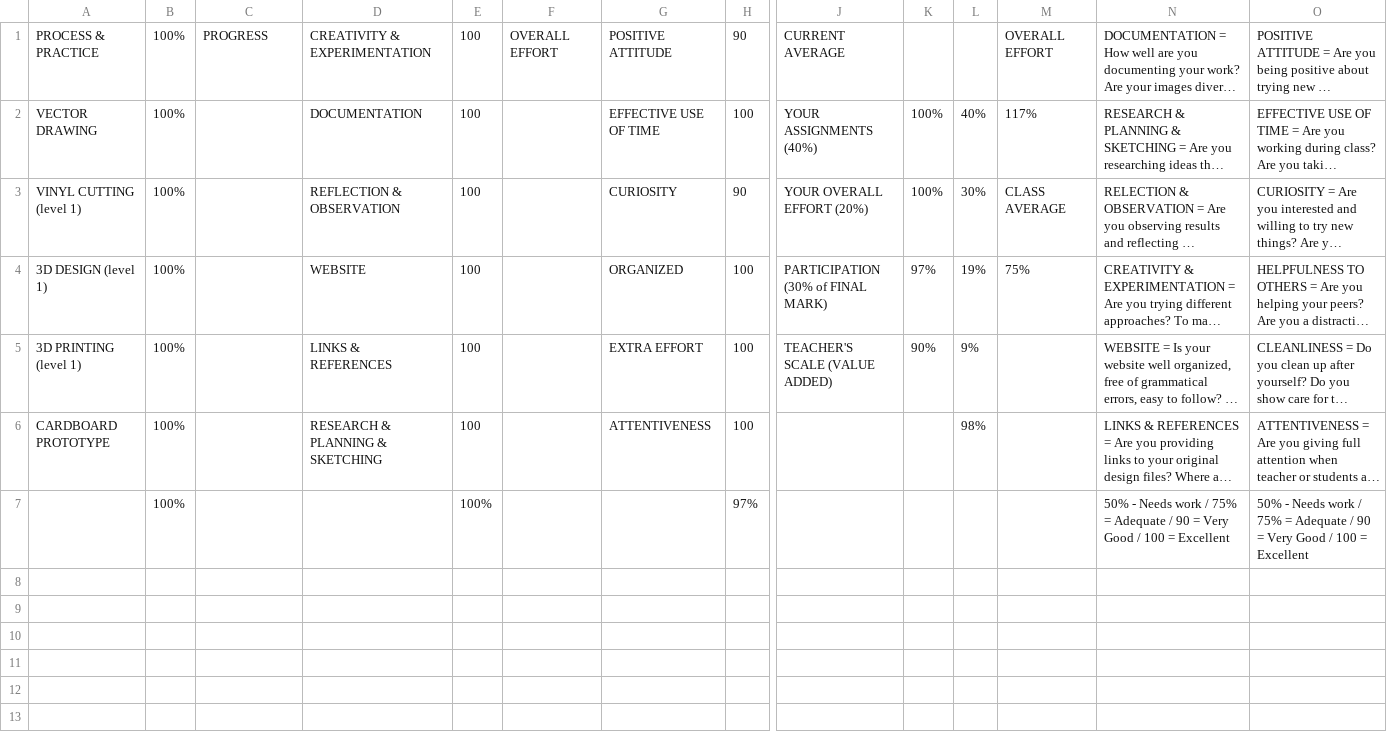
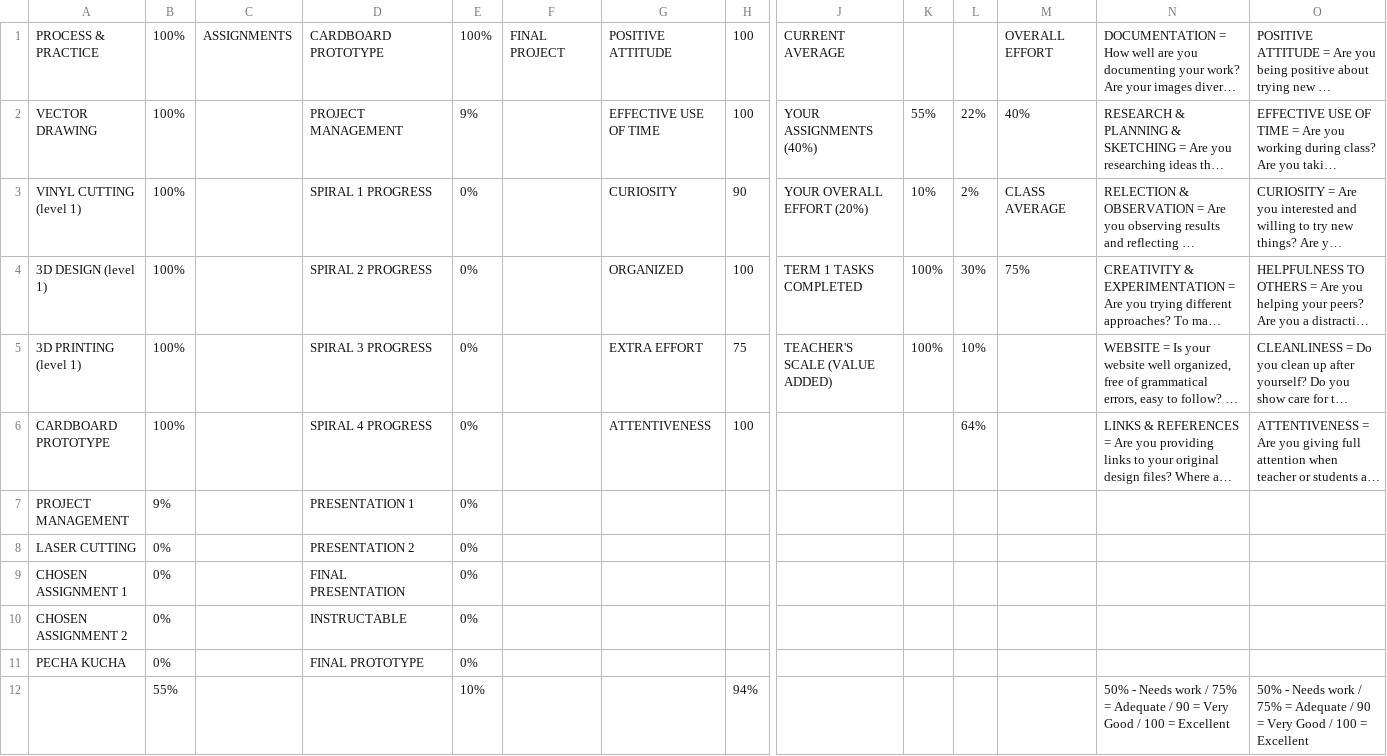
Before and after one commit to makercreator/learn, a CSV file: students/connor/skills - overall.csv, drawn as a sheet; only a part is shown, gaps mark what is left out; long unchanged cells end in …; removed rows and columns are numbered as before the commit, all else as after; rows hold the shown columns only; the diff names each change by its address in the sheet, - before the commit and + after, or states it on an @@ line.

```diff
--- a/students/connor/skills - overall.csv
+++ b/students/connor/skills - overall.csv
-C1: PROGRESS
+C1: ASSIGNMENTS
-D1: CREATIVITY & EXPERIMENTATION
+D1: CARDBOARD PROTOTYPE
-E1: 100
+E1: 100%
-F1: OVERALL EFFORT
+F1: FINAL PROJECT
-H1: 90
+H1: 100
-D2: DOCUMENTATION
+D2: PROJECT MANAGEMENT
-E2: 100
+E2: 9%
-K2: 100%
+K2: 55%
-L2: 40%
+L2: 22%
-M2: 117%
+M2: 40%
-D3: REFLECTION & OBSERVATION
+D3: SPIRAL 1 PROGRESS
-E3:E6: 100
+E3:E6: 0%
-K3: 100%
+K3: 10%
-L3: 30%
+L3: 2%
-D4: WEBSITE
+D4: SPIRAL 2 PROGRESS
-J4: PARTICIPATION (30% of FINAL MARK)
+J4: TERM 1 TASKS COMPLETED
-K4: 97%
+K4: 100%
-L4: 19%
+L4: 30%
-D5: LINKS & REFERENCES
+D5: SPIRAL 3 PROGRESS
-H5: 100
+H5: 75
-K5: 90%
+K5: 100%
-L5: 9%
+L5: 10%
-D6: RESEARCH & PLANNING & SKETCHING
+D6: SPIRAL 4 PROGRESS
-L6: 98%
+L6: 64%
-row 7:  | 100% |  |  | 100% |  |  | 97% |  |  |  |  | 50% - Needs work / 75% = Adequate / 90 = Very Good / 100 = Excellent | 50% - Needs work / 75% = Adequate / 90 = Very Good / 100 = Excellent
+row 7: PROJECT MANAGEMENT | 9% |  | PRESENTATION 1 | 0%
+row 8: LASER CUTTING | 0% |  | PRESENTATION 2 | 0%
+row 9: CHOSEN ASSIGNMENT 1 | 0% |  | FINAL PRESENTATION | 0%
+row 10: CHOSEN ASSIGNMENT 2 | 0% |  | INSTRUCTABLE | 0%
+row 11: PECHA KUCHA | 0% |  | FINAL PROTOTYPE | 0%
+row 12:  | 55% |  |  | 10% |  |  | 94% |  |  |  |  | 50% - Needs work / 75% = Adequate / 90 = Very Good / 100 = Excellent | 50% - Needs work / 75% = Adequate / 90 = Very Good / 100 = Excellent
```
Also changed, not shown: students/bogdan/07/skills - 07.csv, students/bogdan/skills - overall.csv, 1 other file.
